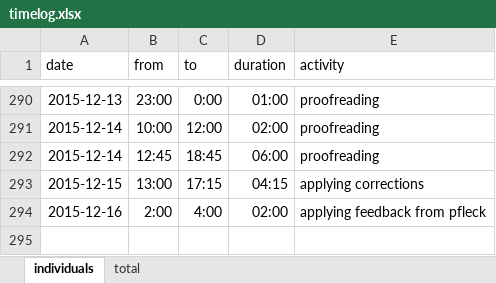
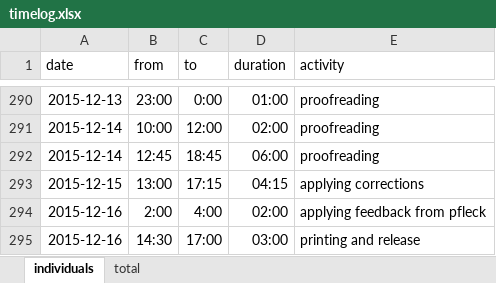
Before and after one commit to bernhardmgruber/master_thesis, an Excel workbook: documents/timelog.xlsx, sheet individuals, drawn as a sheet; only a part is shown, gaps mark what is left out; values as stored, in another font and other column widths than the file's, no borders; the diff names each change by its address in the sheet, - before the commit and + after, or states it on an @@ line.

Commit message:
timelog

```diff
--- a/documents/timelog.xlsx (sheet individuals)
+++ b/documents/timelog.xlsx (sheet individuals)
+row 295: 2015-12-16 | 14:30 | 17:00 | 03:00 | printing and release
```
Also changed, not shown: sheet total.
